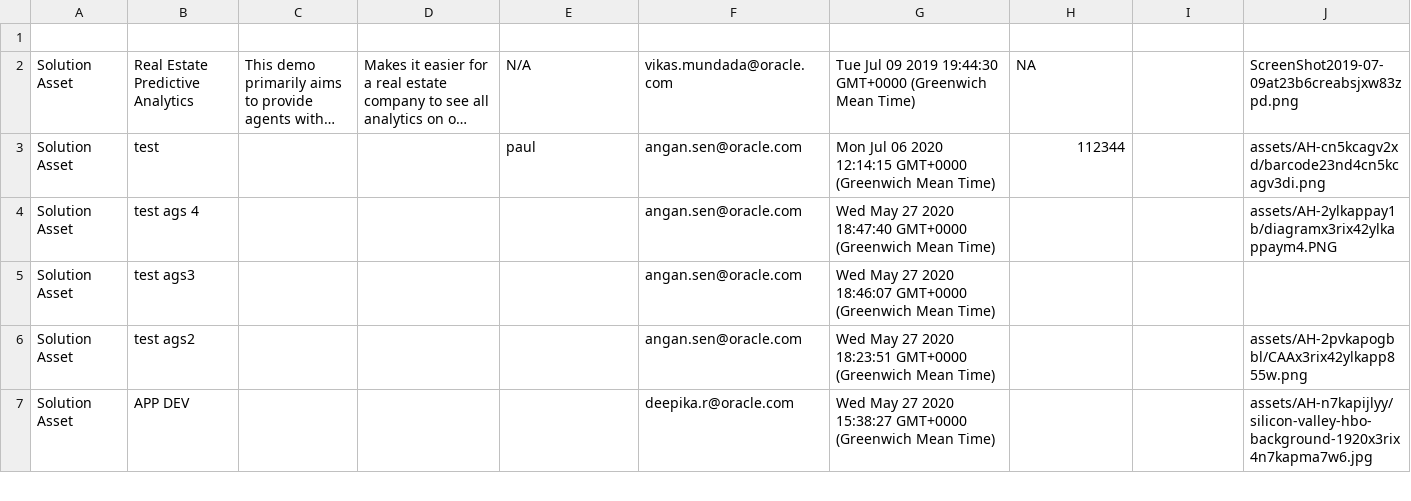
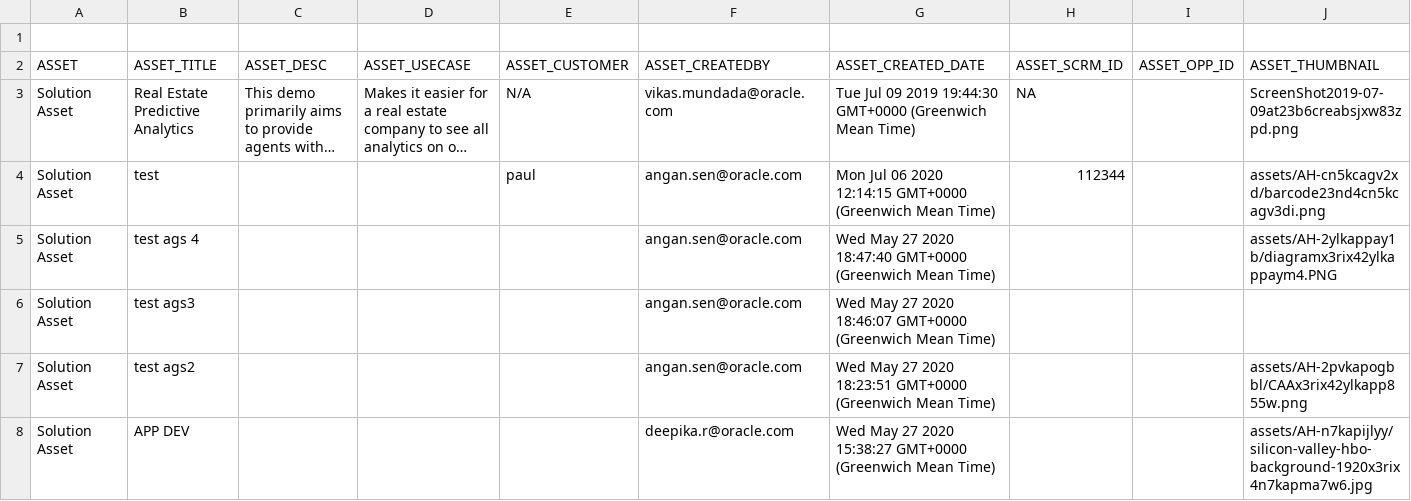
Before and after one commit to angansen/assethub, a CSV file: asset.csv, drawn as a sheet; only a part is shown; long unchanged cells end in …; rows hold the shown columns only; the diff names each change by its address in the sheet, - before the commit and + after, or states it on an @@ line.

```diff
--- a/asset.csv
+++ b/asset.csv
+row 2: ASSET | ASSET_TITLE | ASSET_DESC | ASSET_USECASE | ASSET_CUSTOMER | ASSET_CREATEDBY | ASSET_CREATED_DATE | ASSET_SCRM_ID | ASSET_OPP_ID | ASSET_THUMBNAIL
```
Also changed, not shown: winstory.csv, 2 other files.
